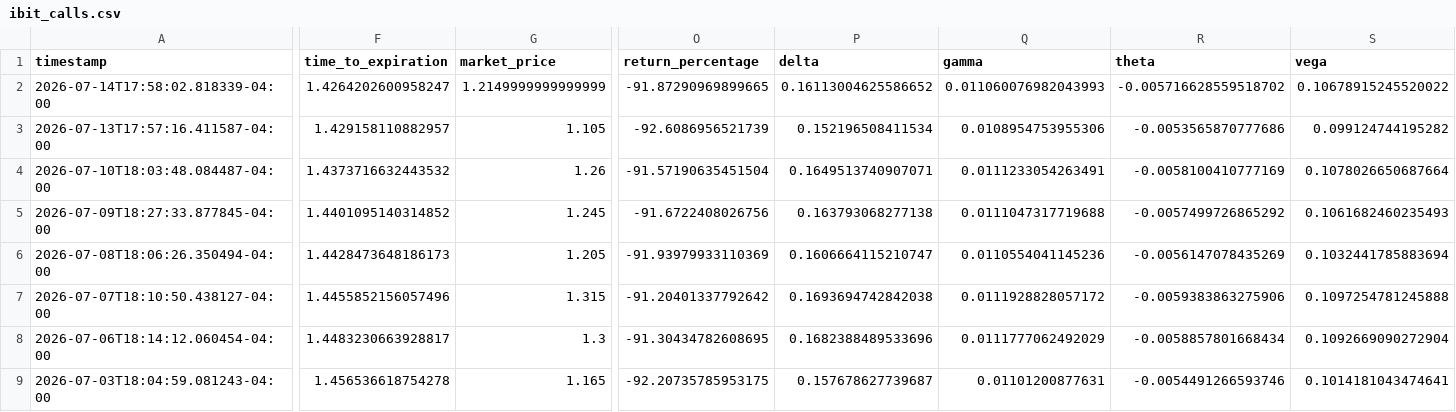
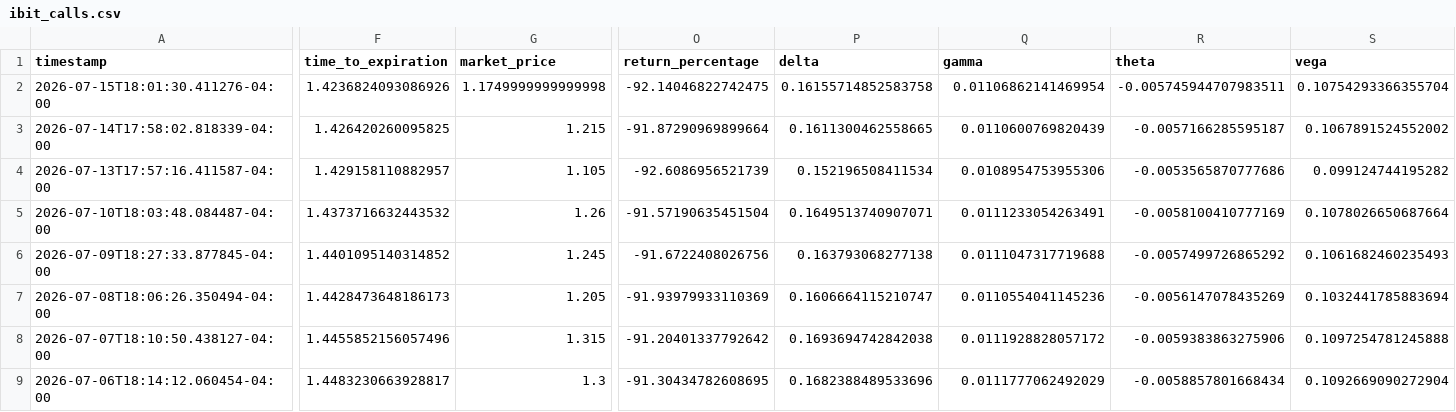
Before and after one commit to analytics-01/analytics-01.github.io, a CSV file: projects/IBIT_Call_Monitor/data/ibit_calls.csv, drawn as a sheet; only a part is shown, gaps mark what is left out; the shorter side is filled out with more unchanged rows; addresses are those after the commit; rows hold the shown columns only; the diff covers the shown part only; the diff names each change by its address in the sheet, - before the commit and + after, or states it on an @@ line.

```diff
--- a/projects/IBIT_Call_Monitor/data/ibit_calls.csv
+++ b/projects/IBIT_Call_Monitor/data/ibit_calls.csv
+row 2: 2026-07-15T18:01:30.411276-04:00 | 1.4236824093086926 | 1.1749999999999998 | -92.14046822742475 | 0.16155714852583758 | 0.01106862141469954 | -0.005745944707983511 | 0.10754293366355704
-F3 (time_to_expiration): 1.4264202600958247
+F3 (time_to_expiration): 1.426420260095825
-G3 (market_price): 1.2149999999999999
+G3 (market_price): 1.215
-O3 (return_percentage): -91.87290969899665
+O3 (return_percentage): -91.87290969899664
-P3 (delta): 0.16113004625586652
+P3 (delta): 0.1611300462558665
-Q3 (gamma): 0.011060076982043993
+Q3 (gamma): 0.0110600769820439
-R3 (theta): -0.005716628559518702
+R3 (theta): -0.0057166285595187
-S3 (vega): 0.10678915245520022
+S3 (vega): 0.1067891524552002
```
Also changed, not shown: 1 edited cell elsewhere in this file, docs/projects/IBIT_Call_Monitor/data/ibit_calls.csv.
